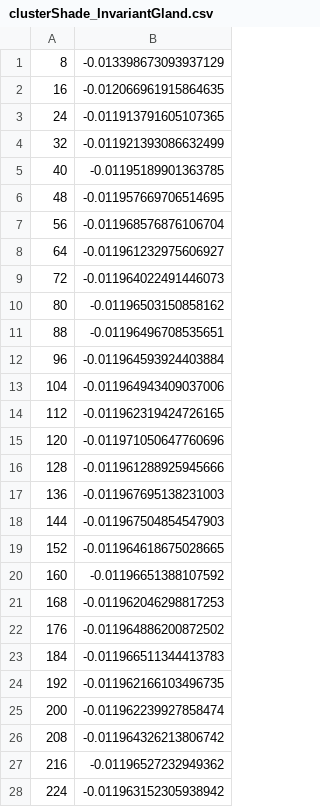
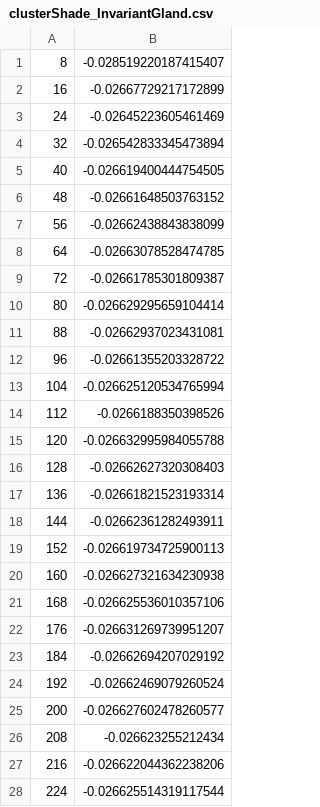
Before and after one commit to brynolf/GnuplotProjects, a CSV file: Artikel4/clusterShade_InvariantGland.csv, drawn as a sheet; only a part is shown; the diff covers the shown part only.

```diff
--- a/Artikel4/clusterShade_InvariantGland.csv
+++ b/Artikel4/clusterShade_InvariantGland.csv
@@ -1,28 +1,28 @@
-8,-0.013398673093937129
-16,-0.012066961915864635
-24,-0.011913791605107365
-32,-0.011921393086632499
-40,-0.01195189901363785
-48,-0.011957669706514695
-56,-0.011968576876106704
-64,-0.011961232975606927
-72,-0.011964022491446073
-80,-0.01196503150858162
-88,-0.01196496708535651
-96,-0.011964593924403884
-104,-0.011964943409037006
-112,-0.011962319424726165
-120,-0.011971050647760696
-128,-0.011961288925945666
-136,-0.011967695138231003
-144,-0.011967504854547903
-152,-0.011964618675028665
-160,-0.01196651388107592
-168,-0.011962046298817253
-176,-0.011964886200872502
-184,-0.011966511344413783
-192,-0.011962166103496735
-200,-0.011962239927858474
-208,-0.011964326213806742
-216,-0.01196527232949362
-224,-0.011963152305938942
+8,-0.028519220187415407
+16,-0.02667729217172899
+24,-0.02645223605461469
+32,-0.026542833345473894
+40,-0.026619400444754505
+48,-0.02661648503763152
+56,-0.02662438843838099
+64,-0.02663078528474785
+72,-0.02661785301809387
+80,-0.026629295659104414
+88,-0.02662937023431081
+96,-0.02661355203328722
+104,-0.026625120534765994
+112,-0.0266188350398526
+120,-0.026632995984055788
+128,-0.02662627320308403
+136,-0.02661821523193314
+144,-0.02662361282493911
+152,-0.026619734725900113
+160,-0.026627321634230938
+168,-0.026625536010357106
+176,-0.026631269739951207
+184,-0.02662694207029192
+192,-0.02662469079260524
+200,-0.026627602478260577
+208,-0.026623255212434
+216,-0.026622044362238206
+224,-0.026625514319117544
```
Also changed, not shown: 4 edited cells elsewhere in this file, Artikel4/clusterProminence_InvariantGland.csv, Artikel4/contrast_OriginalGland.csv, 38 other files.
